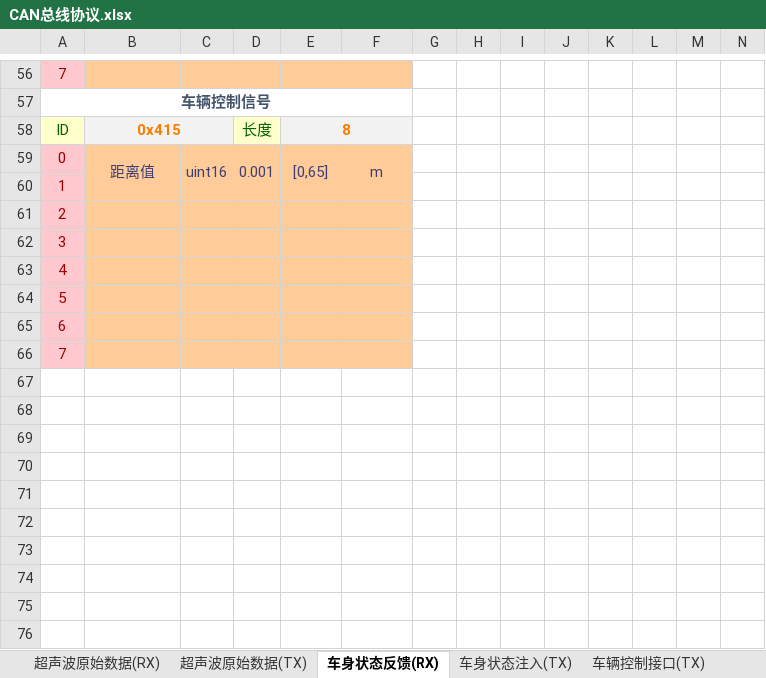
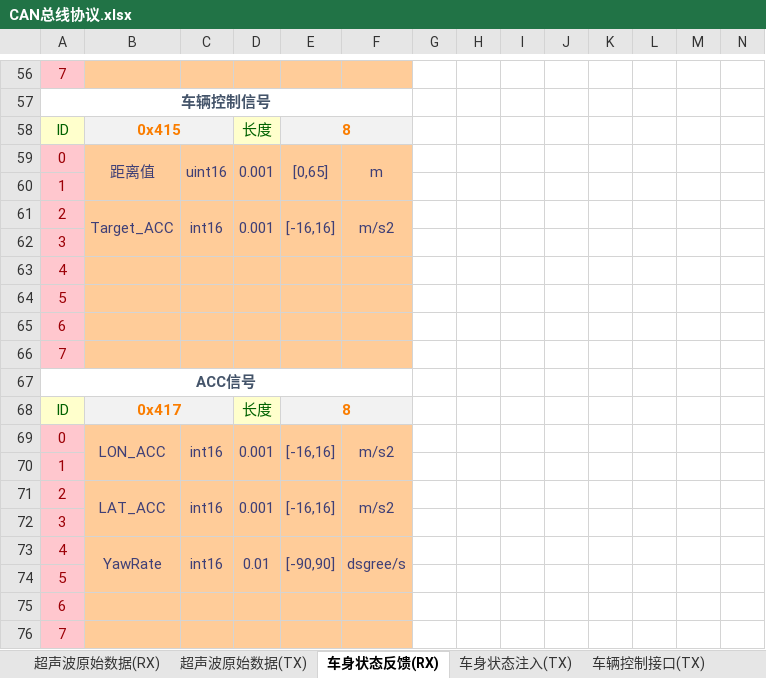
Before and after one commit to zgh551/APA_NXP, an Excel workbook: Doc/Protocol/CAN总线协议.xlsx, sheet 车身状态反馈(RX), drawn as a sheet; only a part is shown, gaps mark what is left out; values as stored, in another font and other column widths than the file's, no borders; removed rows and columns are numbered as before the commit, all else as after; the diff names each change by its address in the sheet, - before the commit and + after, or states it on an @@ line.

Commit message:
修改了协议，增加PID调参的相关参数

```diff
--- a/Doc/Protocol/CAN总线协议.xlsx (sheet 车身状态反馈(RX))
+++ b/Doc/Protocol/CAN总线协议.xlsx (sheet 车身状态反馈(RX))
-row 61: 2
+row 61: 2 | Target_ACC | int16 | 0.001 | [-16,16] | m/s2
+row 64: 5
+row 65: 6
+row 66: 7
+row 67: ACC信号
+row 68: ID | 0x417 |  | 长度 | 8
+row 69: 0 | LON_ACC | int16 | 0.001 | [-16,16] | m/s2
+row 70: 1
+row 71: 2 | LAT_ACC | int16 | 0.001 | [-16,16] | m/s2
+row 72: 3
+row 73: 4 | YawRate | int16 | 0.01 | [-90,90] | dsgree/s
```
Also changed, not shown: sheet PID调试帧(TX).
